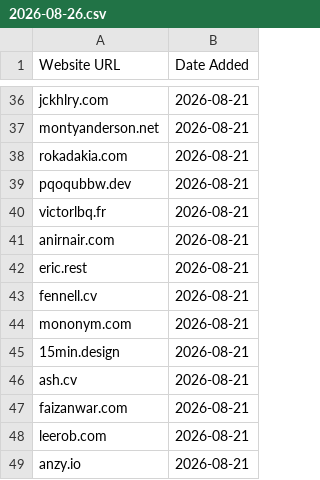
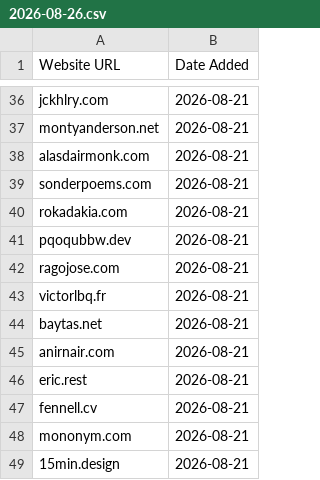
Before and after one commit to omyvnss/adfolio-clone, a CSV file: data/history/2026-08-26.csv, drawn as a sheet; only a part is shown, gaps mark what is left out; the shorter side is filled out with more unchanged rows.

```diff
--- a/data/history/2026-08-26.csv
+++ b/data/history/2026-08-26.csv
@@ -37,5 +37,9 @@ jckhlry.com,2026-08-21
 montyanderson.net,2026-08-21
+alasdairmonk.com,2026-08-21
+sonderpoems.com,2026-08-21
 rokadakia.com,2026-08-21
 pqoqubbw.dev,2026-08-21
+ragojose.com,2026-08-21
 victorlbq.fr,2026-08-21
+baytas.net,2026-08-21
 anirnair.com,2026-08-21
```
Also changed, not shown: data/sites.csv, 1 other file.
